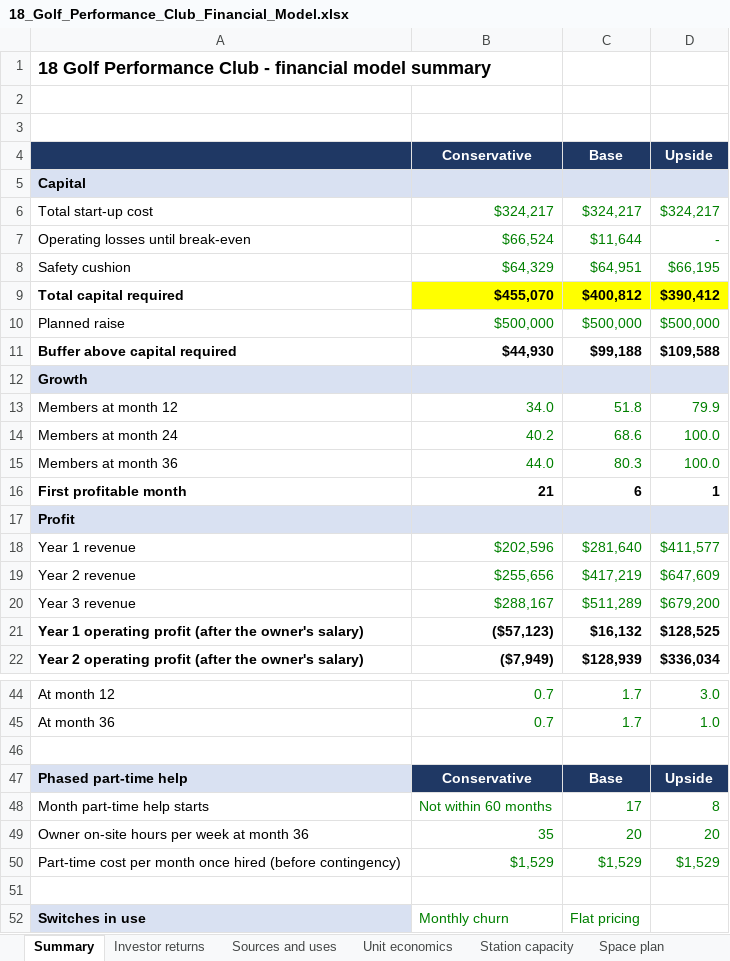
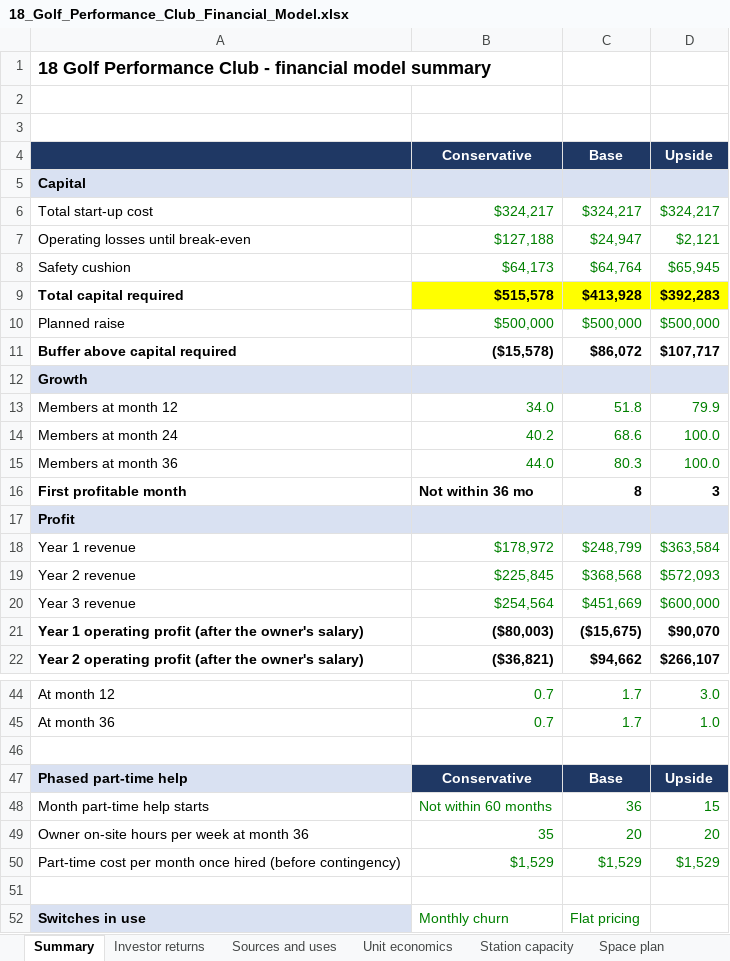
Before and after one commit to atprxsportsmed-web/18-investor-os, an Excel workbook: model/output/18_Golf_Performance_Club_Financial_Model.xlsx, sheet Summary, drawn as a sheet; only a part is shown, gaps mark what is left out; values as stored, in another font and other column widths than the file's, no borders; the diff covers the shown part only; the diff names each change by its address in the sheet, - before the commit and + after, or states it on an @@ line.

```diff
--- a/model/output/18_Golf_Performance_Club_Financial_Model.xlsx (sheet Summary)
+++ b/model/output/18_Golf_Performance_Club_Financial_Model.xlsx (sheet Summary)
-B7 (Conservative): $66,524
+B7 (Conservative): $127,188
-C7 (Base): $11,644
+C7 (Base): $24,947
-D7 (Upside): -
+D7 (Upside): $2,121
-B8 (Conservative): $64,329
+B8 (Conservative): $64,173
-C8 (Base): $64,951
+C8 (Base): $64,764
-D8 (Upside): $66,195
+D8 (Upside): $65,945
-B9 (Conservative): $455,070
+B9 (Conservative): $515,578
-C9 (Base): $400,812
+C9 (Base): $413,928
-D9 (Upside): $390,412
+D9 (Upside): $392,283
-B11 (Conservative): $44,930
+B11 (Conservative): ($15,578)
-C11 (Base): $99,188
+C11 (Base): $86,072
-D11 (Upside): $109,588
+D11 (Upside): $107,717
-B16 (Conservative): 21
+B16 (Conservative): Not within 36 mo
-C16 (Base): 6
+C16 (Base): 8
-D16 (Upside): 1
+D16 (Upside): 3
-B18 (Conservative): $202,596
+B18 (Conservative): $178,972
-C18 (Base): $281,640
+C18 (Base): $248,799
-D18 (Upside): $411,577
+D18 (Upside): $363,584
-B19 (Conservative): $255,656
+B19 (Conservative): $225,845
-C19 (Base): $417,219
+C19 (Base): $368,568
-D19 (Upside): $647,609
+D19 (Upside): $572,093
-B20 (Conservative): $288,167
+B20 (Conservative): $254,564
-C20 (Base): $511,289
+C20 (Base): $451,669
-D20 (Upside): $679,200
+D20 (Upside): $600,000
-B21 (Conservative): ($57,123)
+B21 (Conservative): ($80,003)
-C21 (Base): $16,132
+C21 (Base): ($15,675)
-D21 (Upside): $128,525
+D21 (Upside): $90,070
-B22 (Conservative): ($7,949)
+B22 (Conservative): ($36,821)
-C22 (Base): $128,939
+C22 (Base): $94,662
-D22 (Upside): $336,034
+D22 (Upside): $266,107
-C48 (Base): 17
+C48 (Base): 36
-D48 (Upside): 8
+D48 (Upside): 15
```
Also changed, not shown: 37 edited cells elsewhere in this sheet, sheet Base, sheet Upside, sheet Conservative, sheet Investor returns, sheet Sensitivity, sheet Ownership, 7 more sheets, formulas that keep their value, model/stage1.xlsx, 17 other files.
